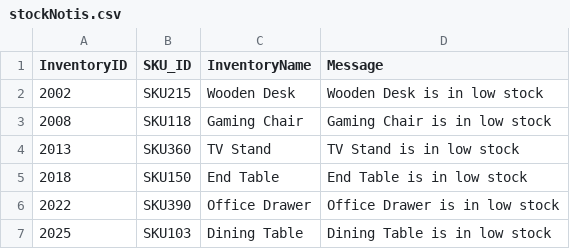
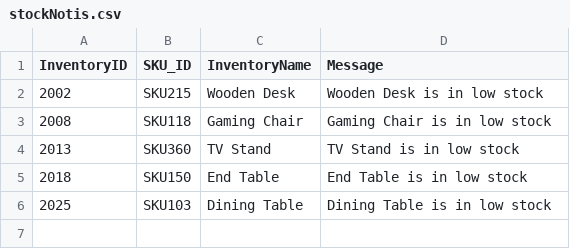
Before and after one commit to gracianozz/FurnitureManagementSystem, a CSV file: stockNotifications/stockNotis.csv, drawn as a sheet; the diff names each change by its address in the sheet, - before the commit and + after, or states it on an @@ line.

```diff
--- a/stockNotifications/stockNotis.csv
+++ b/stockNotifications/stockNotis.csv
-row 6: 2022 | SKU390 | Office Drawer | Office Drawer is in low stock
```
Also changed, not shown: Inventory/inventory.csv, Managers/managers.csv, 10 other files.
